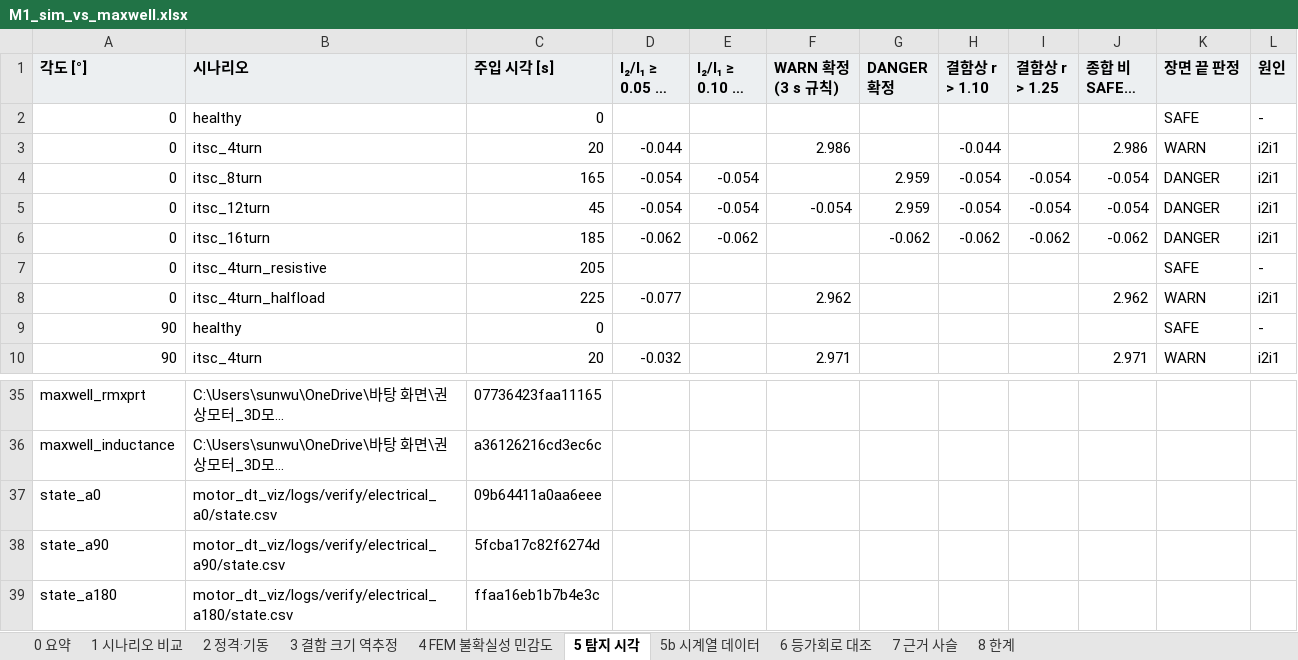
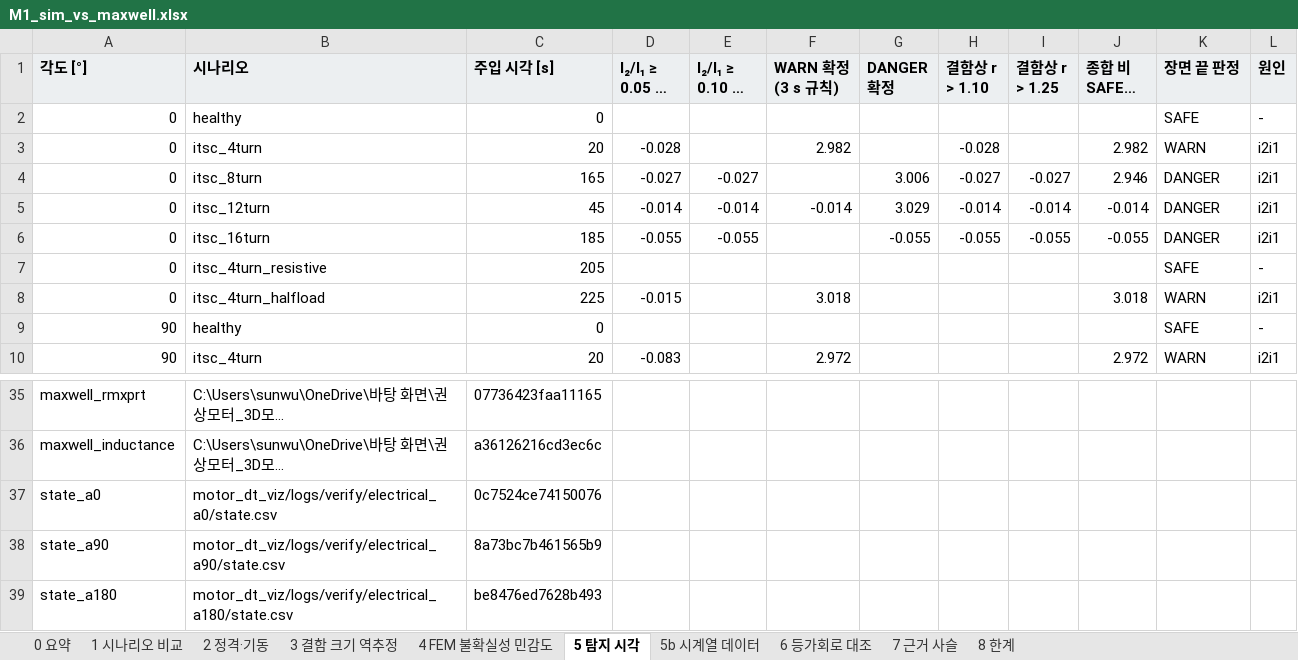
Before and after one commit to kimsunwu4981-ship-it/motor-predictive-maintenance, an Excel workbook: docs/verification/M1_sim_vs_maxwell.xlsx, sheet 5 탐지 시각, drawn as a sheet; only a part is shown, gaps mark what is left out; long unchanged cells end in …; values as stored, in another font and other column widths than the file's, no borders; charts and pictures not drawn; the diff covers the shown part only; the diff names each change by its address in the sheet, - before the commit and + after, or states it on an @@ line.

```diff
--- a/docs/verification/M1_sim_vs_maxwell.xlsx (sheet 5 탐지 시각)
+++ b/docs/verification/M1_sim_vs_maxwell.xlsx (sheet 5 탐지 시각)
-D3 (I₂/I₁ ≥ 0.05 [s 후]): -0.044
+D3 (I₂/I₁ ≥ 0.05 [s 후]): -0.028
-F3 (WARN 확정 (3 s 규칙)): 2.986
+F3 (WARN 확정 (3 s 규칙)): 2.982
-H3 (결함상 r > 1.10): -0.044
+H3 (결함상 r > 1.10): -0.028
-J3 (종합 비SAFE 시각): 2.986
+J3 (종합 비SAFE 시각): 2.982
-D4 (I₂/I₁ ≥ 0.05 [s 후]): -0.054
+D4 (I₂/I₁ ≥ 0.05 [s 후]): -0.027
-E4 (I₂/I₁ ≥ 0.10 [s 후]): -0.054
+E4 (I₂/I₁ ≥ 0.10 [s 후]): -0.027
-G4 (DANGER 확정): 2.959
+G4 (DANGER 확정): 3.006
-H4 (결함상 r > 1.10): -0.054
+H4 (결함상 r > 1.10): -0.027
-I4 (결함상 r > 1.25): -0.054
+I4 (결함상 r > 1.25): -0.027
-J4 (종합 비SAFE 시각): -0.054
+J4 (종합 비SAFE 시각): 2.946
-D5 (I₂/I₁ ≥ 0.05 [s 후]): -0.054
+D5 (I₂/I₁ ≥ 0.05 [s 후]): -0.014
-E5 (I₂/I₁ ≥ 0.10 [s 후]): -0.054
+E5 (I₂/I₁ ≥ 0.10 [s 후]): -0.014
-F5 (WARN 확정 (3 s 규칙)): -0.054
+F5 (WARN 확정 (3 s 규칙)): -0.014
-G5 (DANGER 확정): 2.959
+G5 (DANGER 확정): 3.029
-H5 (결함상 r > 1.10): -0.054
+H5 (결함상 r > 1.10): -0.014
-I5 (결함상 r > 1.25): -0.054
+I5 (결함상 r > 1.25): -0.014
-J5 (종합 비SAFE 시각): -0.054
+J5 (종합 비SAFE 시각): -0.014
-D6 (I₂/I₁ ≥ 0.05 [s 후]): -0.062
+D6 (I₂/I₁ ≥ 0.05 [s 후]): -0.055
-E6 (I₂/I₁ ≥ 0.10 [s 후]): -0.062
+E6 (I₂/I₁ ≥ 0.10 [s 후]): -0.055
-G6 (DANGER 확정): -0.062
+G6 (DANGER 확정): -0.055
-H6 (결함상 r > 1.10): -0.062
+H6 (결함상 r > 1.10): -0.055
-I6 (결함상 r > 1.25): -0.062
+I6 (결함상 r > 1.25): -0.055
-J6 (종합 비SAFE 시각): -0.062
+J6 (종합 비SAFE 시각): -0.055
-D8 (I₂/I₁ ≥ 0.05 [s 후]): -0.077
+D8 (I₂/I₁ ≥ 0.05 [s 후]): -0.015
-F8 (WARN 확정 (3 s 규칙)): 2.962
+F8 (WARN 확정 (3 s 규칙)): 3.018
-J8 (종합 비SAFE 시각): 2.962
+J8 (종합 비SAFE 시각): 3.018
-D10 (I₂/I₁ ≥ 0.05 [s 후]): -0.032
+D10 (I₂/I₁ ≥ 0.05 [s 후]): -0.083
-F10 (WARN 확정 (3 s 규칙)): 2.971
+F10 (WARN 확정 (3 s 규칙)): 2.972
-J10 (종합 비SAFE 시각): 2.971
+J10 (종합 비SAFE 시각): 2.972
-C37 (주입 시각 [s]): 09b64411a0aa6eee
+C37 (주입 시각 [s]): 0c7524ce74150076
-C38 (주입 시각 [s]): 5fcba17c82f6274d
+C38 (주입 시각 [s]): 8a73bc7b461565b9
-C39 (주입 시각 [s]): ffaa16eb1b7b4e3c
+C39 (주입 시각 [s]): be8476ed7628b493
```
Also changed, not shown: 44 edited cells elsewhere in this sheet, sheet 5b 시계열 데이터, sheet 1 시나리오 비교, sheet 0 요약, sheet 6 등가회로 대조, sheet 2 정격·기동, sheet 4 FEM 불확실성 민감도, 1 more sheet, charts or pictures, docs/verification/sim_vs_analysis.xlsx, 9 other files.
